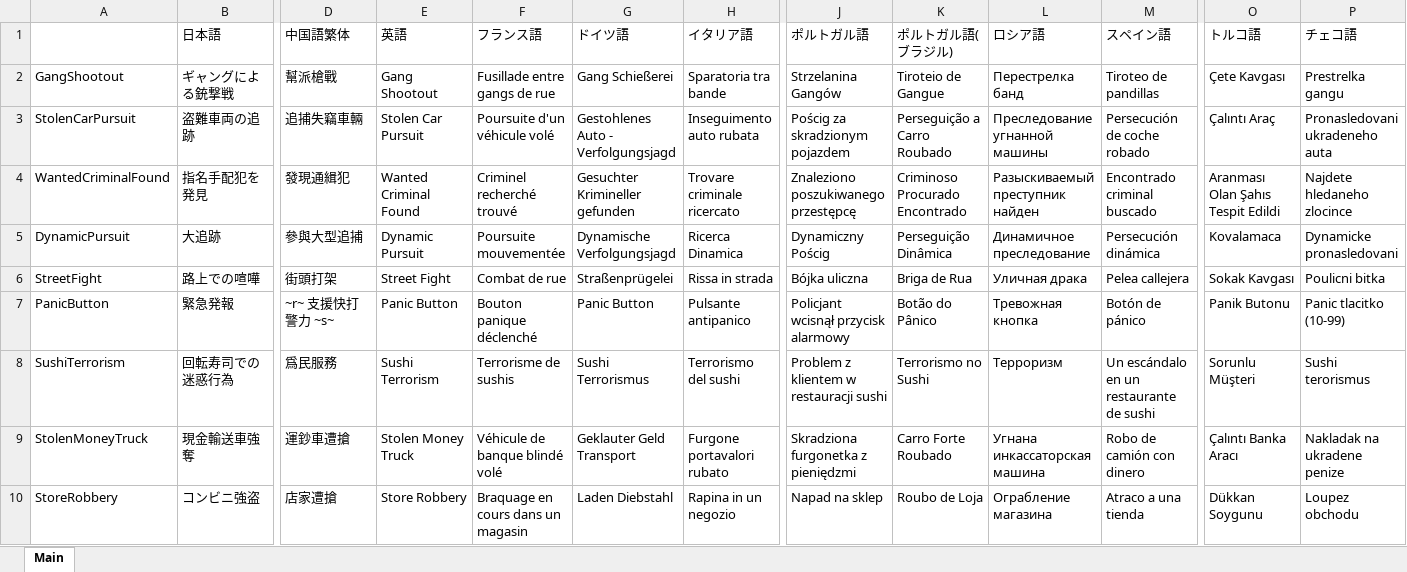
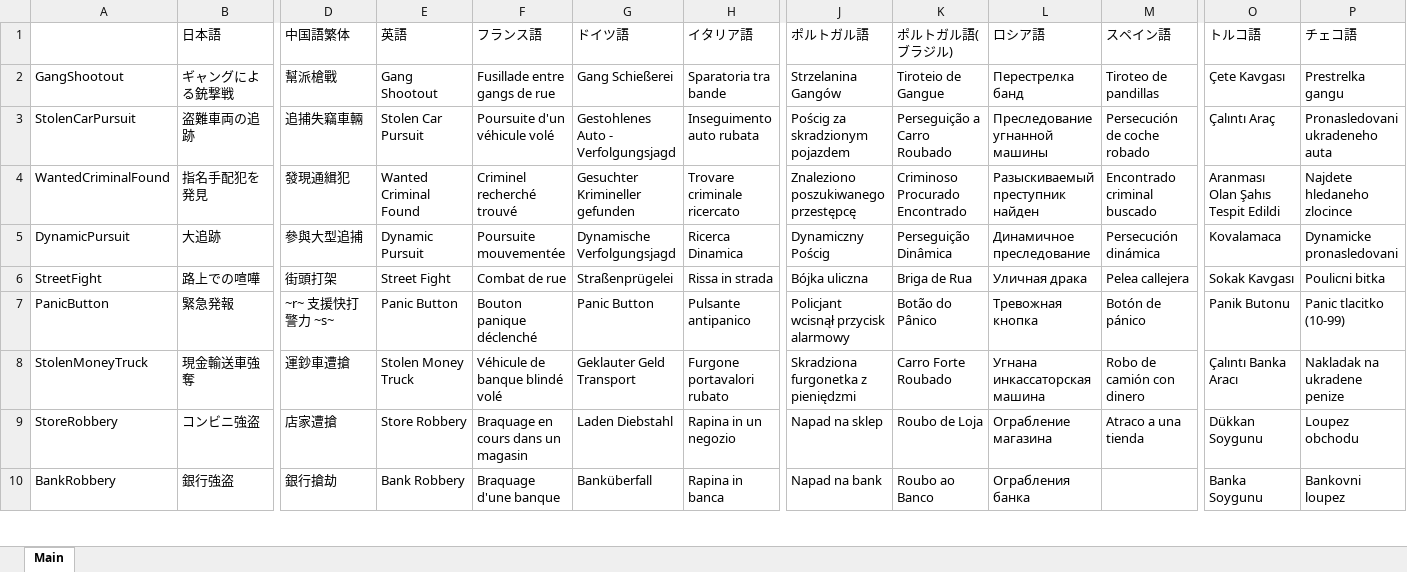
Before and after one commit to DekoKiyo/DekoKiyoPlugins, an Excel workbook: ja/Callouts.xlsx, sheet Main, drawn as a sheet; only a part is shown, gaps mark what is left out; the shorter side is filled out with more unchanged rows; values as stored, in another font and other column widths than the file's, no borders; rows hold the shown columns only; the diff covers the shown part only; the diff names each change by its address in the sheet, - before the commit and + after, or states it on an @@ line.

```diff
--- a/ja/Callouts.xlsx (sheet Main)
+++ b/ja/Callouts.xlsx (sheet Main)
-row 8: SushiTerrorism | 回転寿司での迷惑行為 | 爲民服務 | Sushi Terrorism | Terrorisme de sushis | Sushi Terrorismus | Terrorismo del sushi | Problem z klientem w restauracji sushi | Terrorismo no Sushi | Tерроризм | Un escándalo en un restaurante de sushi | Sorunlu Müşteri | Sushi terorismus
```
Also changed, not shown: 45 removed rows elsewhere in this sheet.
